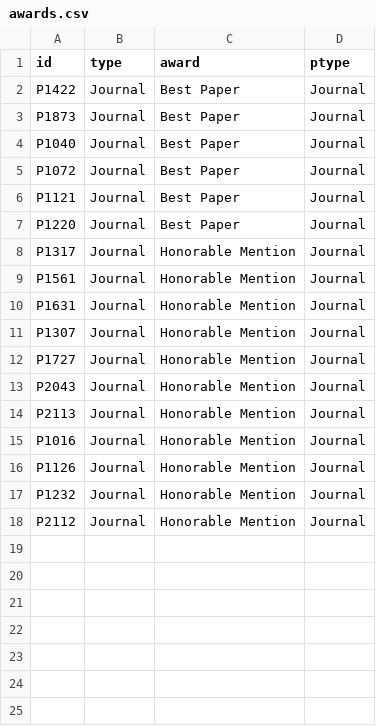
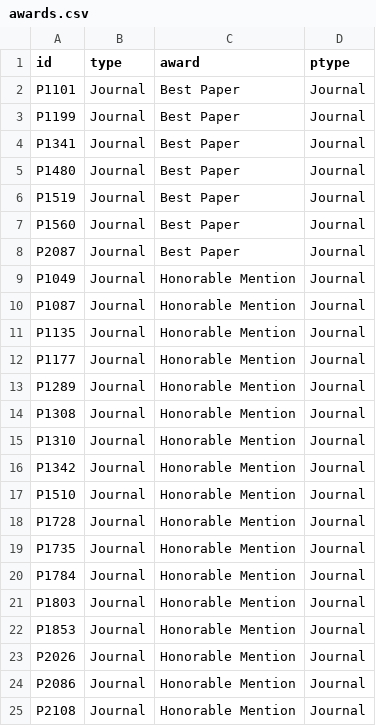
Before and after one commit to ieeevr/2027, a CSV file: _data/awards.csv, drawn as a sheet.

Commit message:
Conference Awards

```diff
--- a/_data/awards.csv
+++ b/_data/awards.csv
@@ -1,18 +1,25 @@
 id,type,award,ptype
-P1422,Journal,Best Paper,Journal
-P1873,Journal,Best Paper,Journal
-P1040,Journal,Best Paper,Journal
-P1072,Journal,Best Paper,Journal
-P1121,Journal,Best Paper,Journal
-P1220,Journal,Best Paper,Journal
-P1317,Journal,Honorable Mention,Journal
-P1561,Journal,Honorable Mention,Journal
-P1631,Journal,Honorable Mention,Journal
-P1307,Journal,Honorable Mention,Journal
-P1727,Journal,Honorable Mention,Journal
-P2043,Journal,Honorable Mention,Journal
-P2113,Journal,Honorable Mention,Journal
-P1016,Journal,Honorable Mention,Journal
-P1126,Journal,Honorable Mention,Journal
-P1232,Journal,Honorable Mention,Journal
-P2112,Journal,Honorable Mention,Journal
+P1101,Journal,Best Paper,Journal
+P1199,Journal,Best Paper,Journal
+P1341,Journal,Best Paper,Journal
+P1480,Journal,Best Paper,Journal
+P1519,Journal,Best Paper,Journal
+P1560,Journal,Best Paper,Journal
+P2087,Journal,Best Paper,Journal
+P1049,Journal,Honorable Mention,Journal
+P1087,Journal,Honorable Mention,Journal
+P1135,Journal,Honorable Mention,Journal
+P1177,Journal,Honorable Mention,Journal
+P1289,Journal,Honorable Mention,Journal
+P1308,Journal,Honorable Mention,Journal
+P1310,Journal,Honorable Mention,Journal
+P1342,Journal,Honorable Mention,Journal
+P1510,Journal,Honorable Mention,Journal
+P1728,Journal,Honorable Mention,Journal
+P1735,Journal,Honorable Mention,Journal
+P1784,Journal,Honorable Mention,Journal
+P1803,Journal,Honorable Mention,Journal
+P1853,Journal,Honorable Mention,Journal
+P2026,Journal,Honorable Mention,Journal
+P2086,Journal,Honorable Mention,Journal
+P2108,Journal,Honorable Mention,Journal
```
Also changed, not shown: 1 other file.
